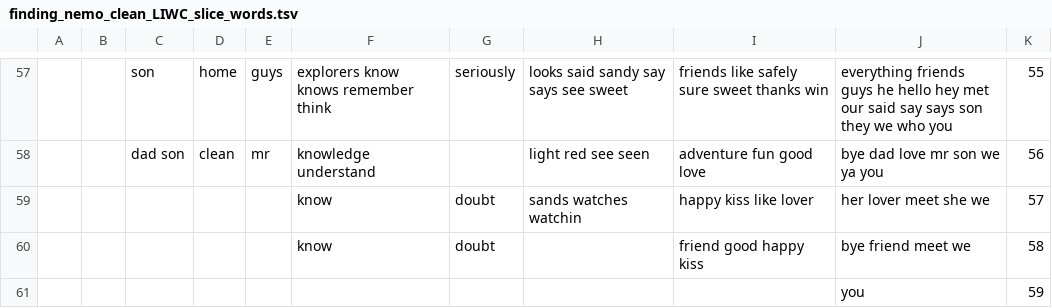
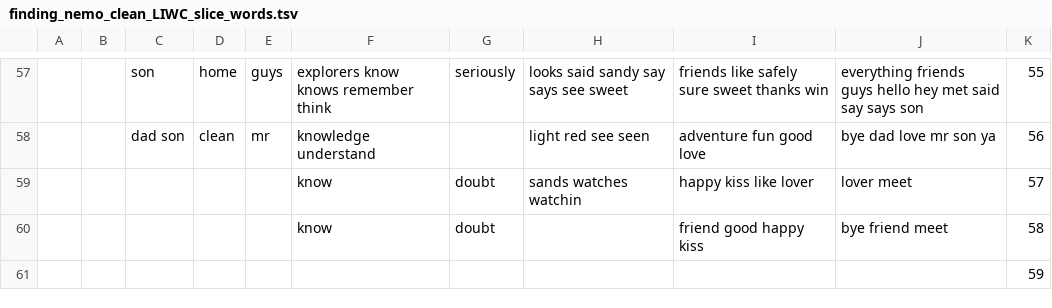
Before and after one commit to fredhohman/a-viz-of-ice-and-fire, a TSV file: data/subtitles/subtitlesInTSV/finding_nemo_clean_LIWC_slice_words.tsv, drawn as a sheet; only a part is shown, gaps mark what is left out; the diff covers the shown part only; the diff names each change by its address in the sheet, - before the commit and + after, or states it on an @@ line.

```diff
--- a/data/subtitles/subtitlesInTSV/finding_nemo_clean_LIWC_slice_words.tsv
+++ b/data/subtitles/subtitlesInTSV/finding_nemo_clean_LIWC_slice_words.tsv
-J57: …friends guys he hello hey met our said say says son they we who you
+J57: …friends guys hello hey met said say says son
-J58: bye dad love mr son we ya you
+J58: bye dad love mr son ya
-J59: her lover meet she we
+J59: lover meet
-J60: bye friend meet we
+J60: bye friend meet
-J61: you
+J61: (empty)
```
Also changed, not shown: 58 edited cells elsewhere in this file, data/subtitles/subtitlesInTSV/finding_nemo_clean_LIWC_slice_counts.tsv, 3 other files.
